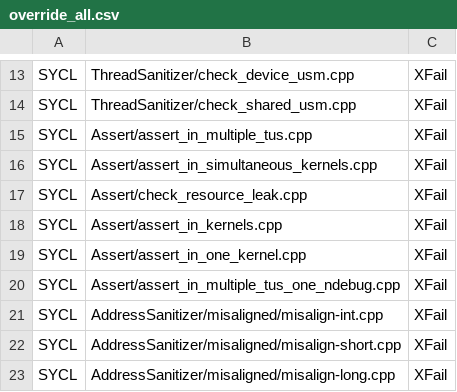
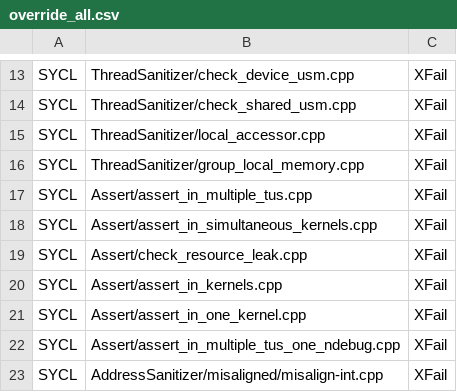
Before and after one commit to uxlfoundation/oneapi-construction-kit, a CSV file: scripts/testing/sycl_e2e/override_all.csv, drawn as a sheet; only a part is shown, gaps mark what is left out; the shorter side is filled out with more unchanged rows.

```diff
--- a/scripts/testing/sycl_e2e/override_all.csv
+++ b/scripts/testing/sycl_e2e/override_all.csv
@@ -14,2 +14,4 @@ SYCL,ThreadSanitizer/check_device_usm.cpp,XFail
 SYCL,ThreadSanitizer/check_shared_usm.cpp,XFail
+SYCL,ThreadSanitizer/local_accessor.cpp,XFail
+SYCL,ThreadSanitizer/group_local_memory.cpp,XFail
 SYCL,Assert/assert_in_multiple_tus.cpp,XFail
```
Also changed, not shown: scripts/testing/sycl_e2e/override_native_cpu.csv, scripts/testing/sycl_e2e/override_opencl.csv.
